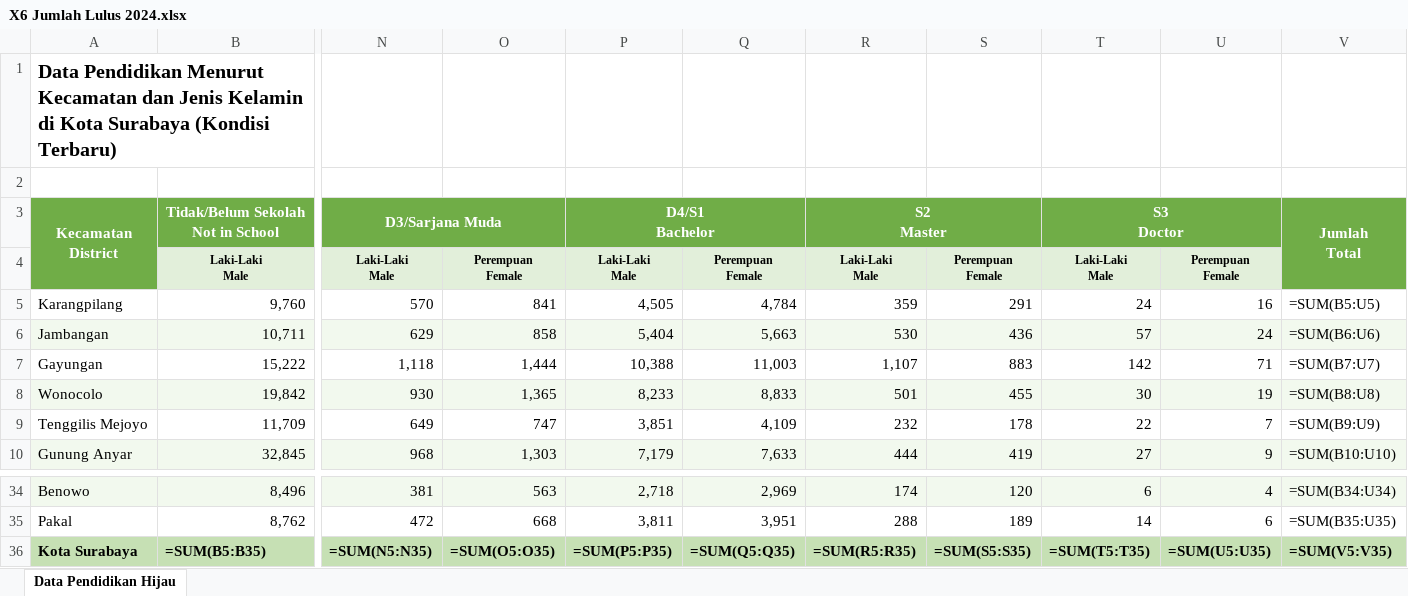
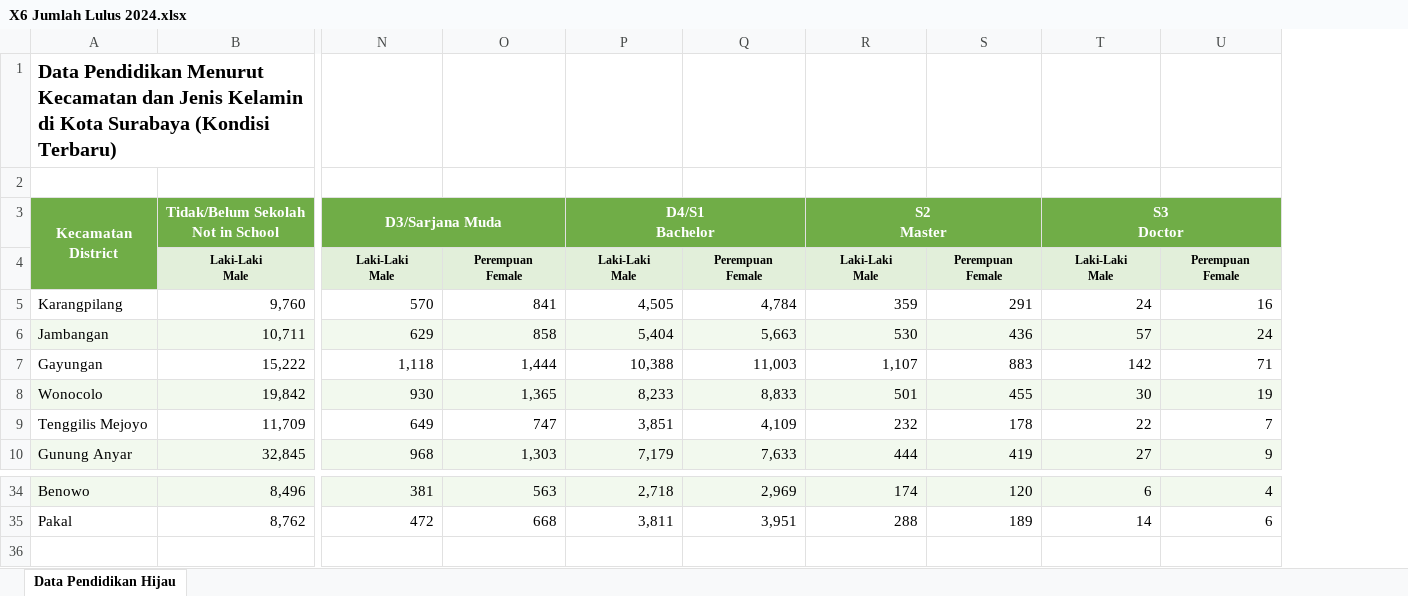
Before and after one commit to difta11/womanguard-index-surabaya, an Excel workbook: Data terbaru dip/X5 Persentase Perempuan Lulus Wajib Belajar/X6 Jumlah Lulus 2024.xlsx, sheet Data Pendidikan Hijau, drawn as a sheet; only a part is shown, gaps mark what is left out; values as stored, in another font and other column widths than the file's, no borders; formulas without a stored value are shown as written; rows hold the shown columns only; ↵ is a line break in a cell; the diff names each change by its address in the sheet, - before the commit and + after, or states it on an @@ line.

```diff
--- a/Data terbaru dip/X5 Persentase Perempuan Lulus Wajib Belajar/X6 Jumlah Lulus 2024.xlsx (sheet Data Pendidikan Hijau)
+++ b/Data terbaru dip/X5 Persentase Perempuan Lulus Wajib Belajar/X6 Jumlah Lulus 2024.xlsx (sheet Data Pendidikan Hijau)
-column V, rows 3-10: Jumlah ↵ Total |  | =SUM(B5:U5) | =SUM(B6:U6) | =SUM(B7:U7) | =SUM(B8:U8) | =SUM(B9:U9) | =SUM(B10:U10); rows 34-35: =SUM(B34:U34) | =SUM(B35:U35)
-row 36: Kota Surabaya | =SUM(B5:B35) | =SUM(N5:N35) | =SUM(O5:O35) | =SUM(P5:P35) | =SUM(Q5:Q35) | =SUM(R5:R35) | =SUM(S5:S35) | =SUM(T5:T35) | =SUM(U5:U35) | =SUM(V5:V35)
```
Also changed, not shown: Data terbaru dip/X5 Persentase Perempuan Lulus Wajib Belajar/X6 Jumlah Lulus 2020.xlsx, Data terbaru dip/X5 Persentase Perempuan Lulus Wajib Belajar/X6 Jumlah Lulus 2023.xlsx, 6 other files.
